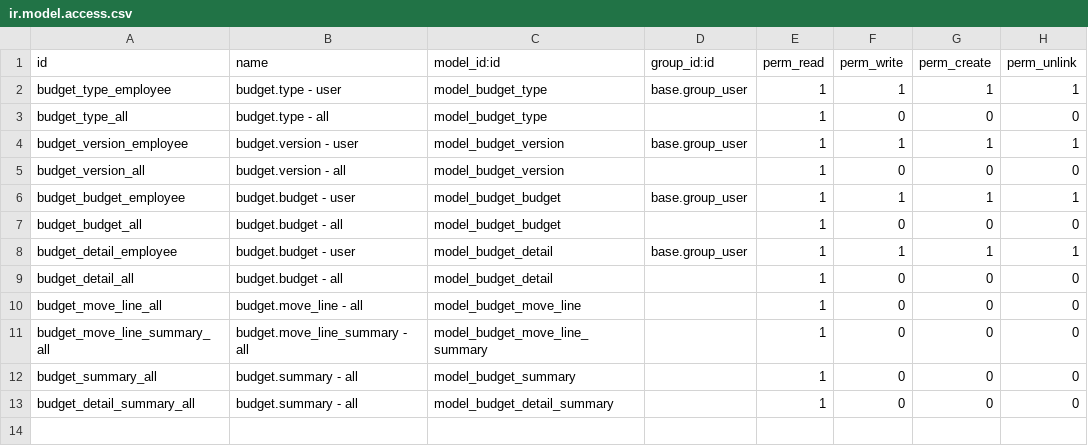
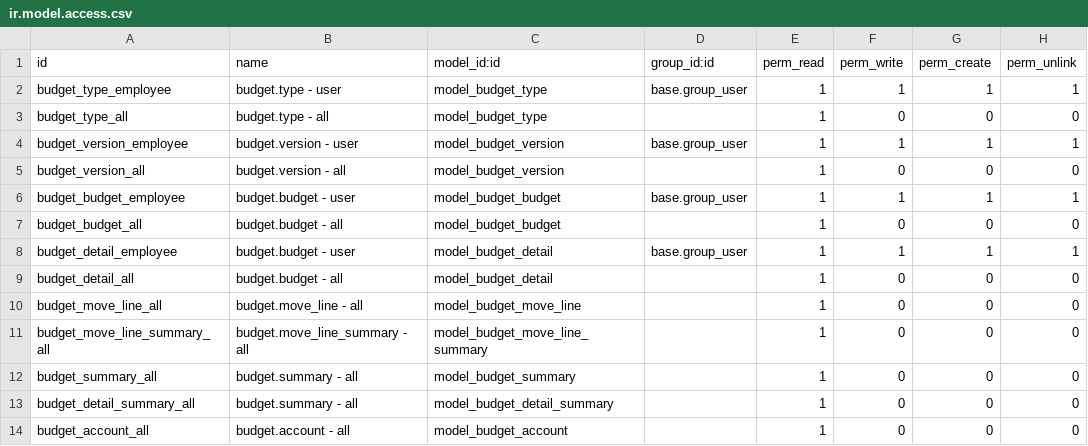
Before and after one commit to open-synergy/opnsynid-account-budget, a CSV file: budget_app/security/ir.model.access.csv, drawn as a sheet.

Commit message:
[8.0.1.1.0] budget_app

```diff
--- a/budget_app/security/ir.model.access.csv
+++ b/budget_app/security/ir.model.access.csv
@@ -13 +13,2 @@ budget_summary_all,budget.summary - all,model_budget_summary,,1,0,0,0
 budget_detail_summary_all,budget.summary - all,model_budget_detail_summary,,1,0,0,0
+budget_account_all,budget.account - all,model_budget_account,,1,0,0,0
```
Also changed, not shown: 5 other files.
